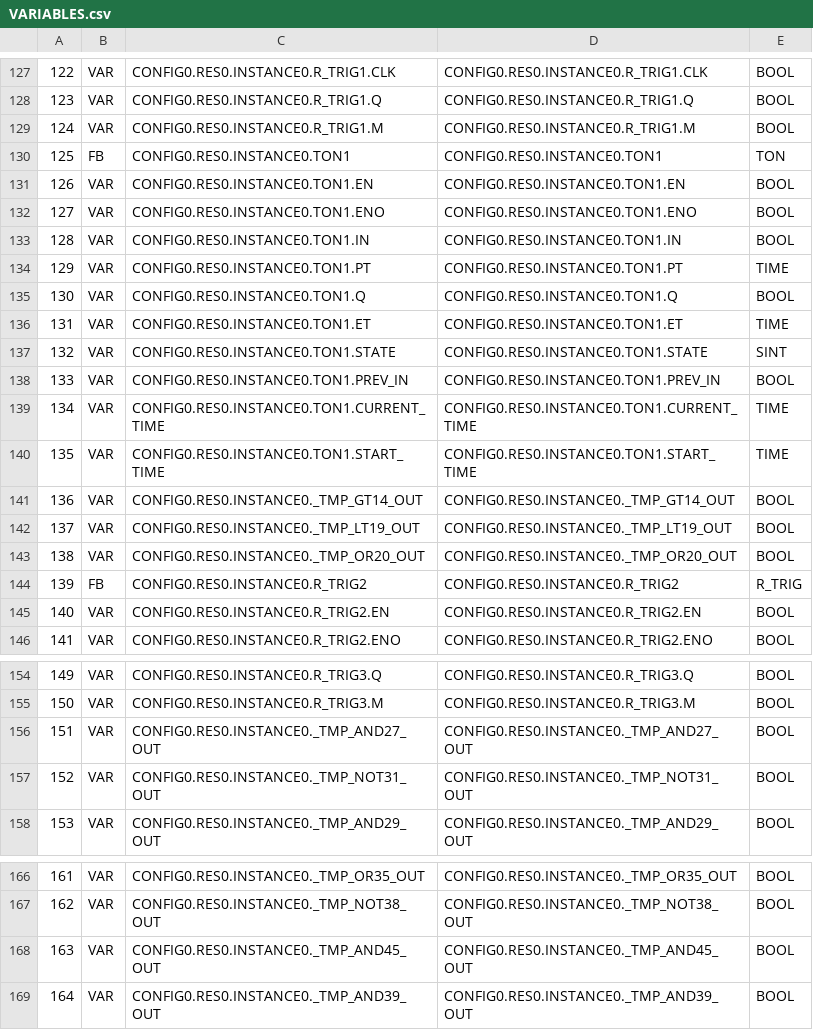
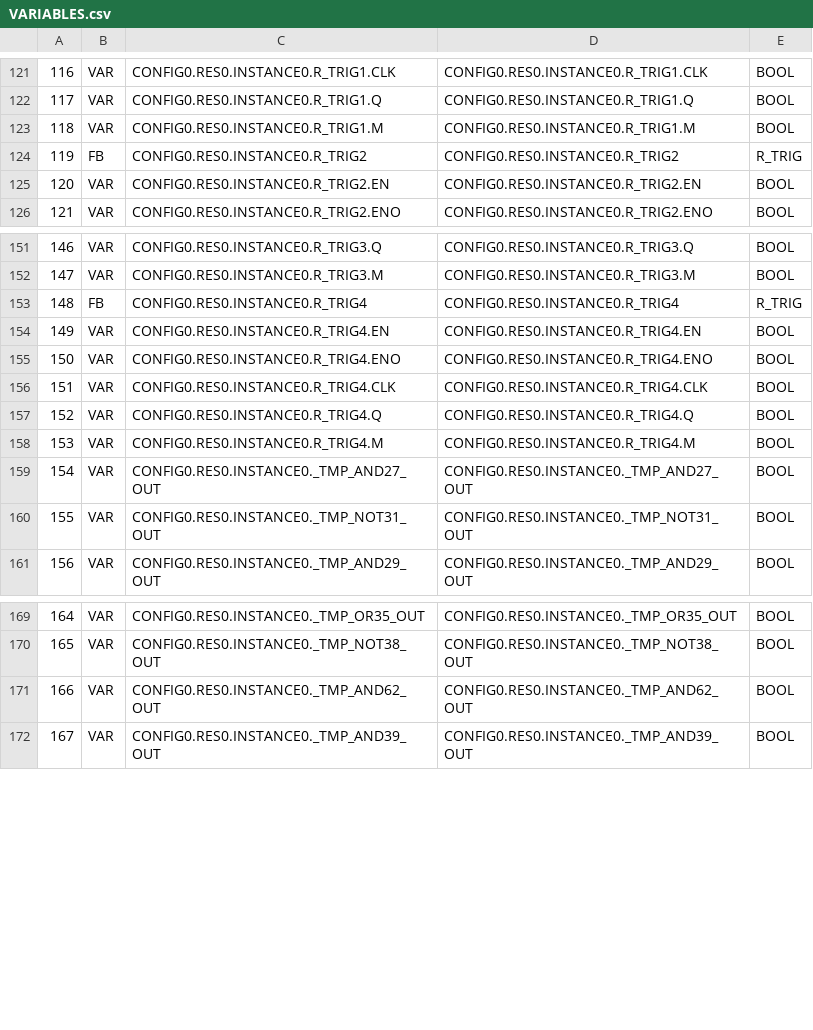
Before and after one commit to deadour/UTN-TPA.lab2, a CSV file: build/VARIABLES.csv, drawn as a sheet; only a part is shown, gaps mark what is left out; removed rows and columns are numbered as before the commit, all else as after; the diff covers the shown part only; the diff names each change by its address in the sheet, - before the commit and + after, or states it on an @@ line.

```diff
--- a/build/VARIABLES.csv
+++ b/build/VARIABLES.csv
@@ column A renumbered between rows 118 and 179 @@
-row 130: 125 | FB | CONFIG0.RES0.INSTANCE0.TON1 | CONFIG0.RES0.INSTANCE0.TON1 | TON
-row 131: 126 | VAR | CONFIG0.RES0.INSTANCE0.TON1.EN | CONFIG0.RES0.INSTANCE0.TON1.EN | BOOL
-row 132: 127 | VAR | CONFIG0.RES0.INSTANCE0.TON1.ENO | CONFIG0.RES0.INSTANCE0.TON1.ENO | BOOL
-row 133: 128 | VAR | CONFIG0.RES0.INSTANCE0.TON1.IN | CONFIG0.RES0.INSTANCE0.TON1.IN | BOOL
-row 134: 129 | VAR | CONFIG0.RES0.INSTANCE0.TON1.PT | CONFIG0.RES0.INSTANCE0.TON1.PT | TIME
-row 135: 130 | VAR | CONFIG0.RES0.INSTANCE0.TON1.Q | CONFIG0.RES0.INSTANCE0.TON1.Q | BOOL
-row 136: 131 | VAR | CONFIG0.RES0.INSTANCE0.TON1.ET | CONFIG0.RES0.INSTANCE0.TON1.ET | TIME
-row 137: 132 | VAR | CONFIG0.RES0.INSTANCE0.TON1.STATE | CONFIG0.RES0.INSTANCE0.TON1.STATE | SINT
-row 138: 133 | VAR | CONFIG0.RES0.INSTANCE0.TON1.PREV_IN | CONFIG0.RES0.INSTANCE0.TON1.PREV_IN | BOOL
-row 139: 134 | VAR | CONFIG0.RES0.INSTANCE0.TON1.CURRENT_TIME | CONFIG0.RES0.INSTANCE0.TON1.CURRENT_TIME | TIME
-row 140: 135 | VAR | CONFIG0.RES0.INSTANCE0.TON1.START_TIME | CONFIG0.RES0.INSTANCE0.TON1.START_TIME | TIME
@@ row 141 moved to row 142: 137 @@
@@ row 142 moved to row 144: 139 @@
@@ row 143 moved to row 146: 141 @@
+row 153: 148 | FB | CONFIG0.RES0.INSTANCE0.R_TRIG4 | CONFIG0.RES0.INSTANCE0.R_TRIG4 | R_TRIG
+row 154: 149 | VAR | CONFIG0.RES0.INSTANCE0.R_TRIG4.EN | CONFIG0.RES0.INSTANCE0.R_TRIG4.EN | BOOL
+row 155: 150 | VAR | CONFIG0.RES0.INSTANCE0.R_TRIG4.ENO | CONFIG0.RES0.INSTANCE0.R_TRIG4.ENO | BOOL
+row 156: 151 | VAR | CONFIG0.RES0.INSTANCE0.R_TRIG4.CLK | CONFIG0.RES0.INSTANCE0.R_TRIG4.CLK | BOOL
+row 157: 152 | VAR | CONFIG0.RES0.INSTANCE0.R_TRIG4.Q | CONFIG0.RES0.INSTANCE0.R_TRIG4.Q | BOOL
+row 158: 153 | VAR | CONFIG0.RES0.INSTANCE0.R_TRIG4.M | CONFIG0.RES0.INSTANCE0.R_TRIG4.M | BOOL
-C171: CONFIG0.RES0.INSTANCE0._TMP_AND45_OUT
+C171: CONFIG0.RES0.INSTANCE0._TMP_AND62_OUT
-D171: CONFIG0.RES0.INSTANCE0._TMP_AND45_OUT
+D171: CONFIG0.RES0.INSTANCE0._TMP_AND62_OUT
```
Also changed, not shown: 14 added rows and 6 removed rows elsewhere in this file, 10 other files.
